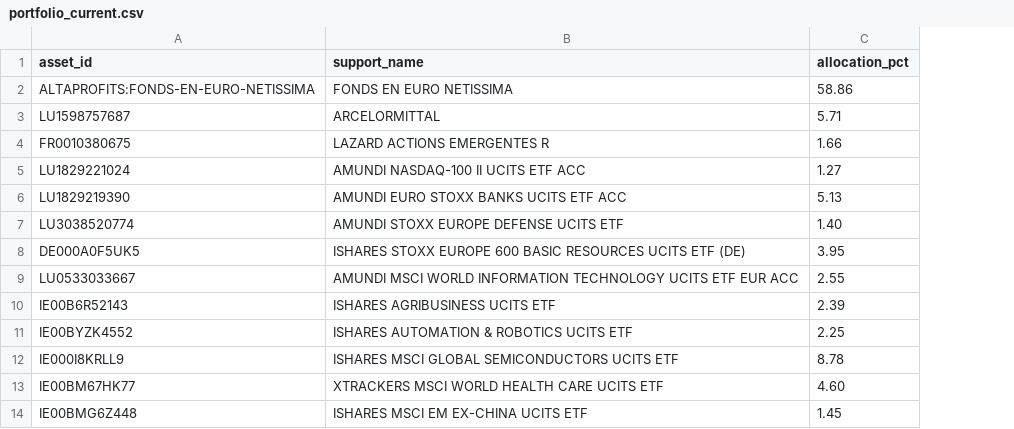
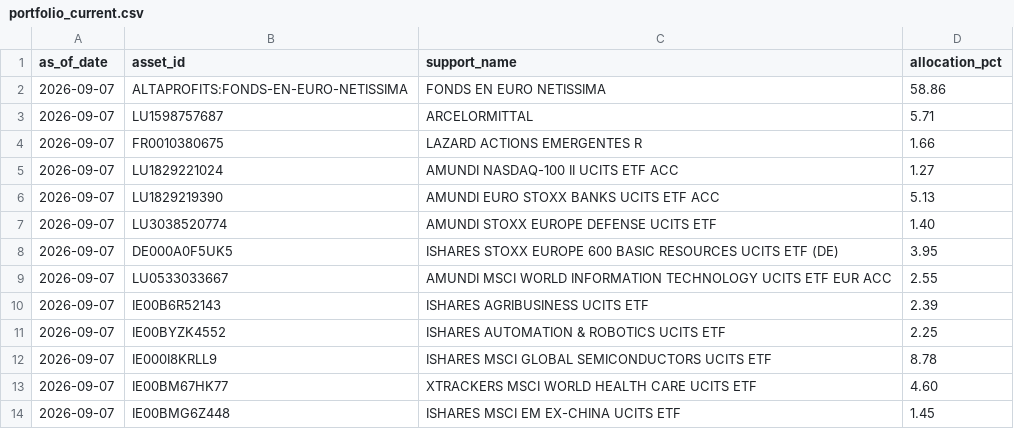
Before and after one commit to OPCooaching/assurance-vie-data, a CSV file: config/portfolio_current.csv, drawn as a sheet; the diff names each change by its address in the sheet, - before the commit and + after, or states it on an @@ line.

Commit message:
Date le portefeuille courant anonymisé

```diff
--- a/config/portfolio_current.csv
+++ b/config/portfolio_current.csv
+column A (as_of_date), rows 2-14: all 2026-09-07
```
